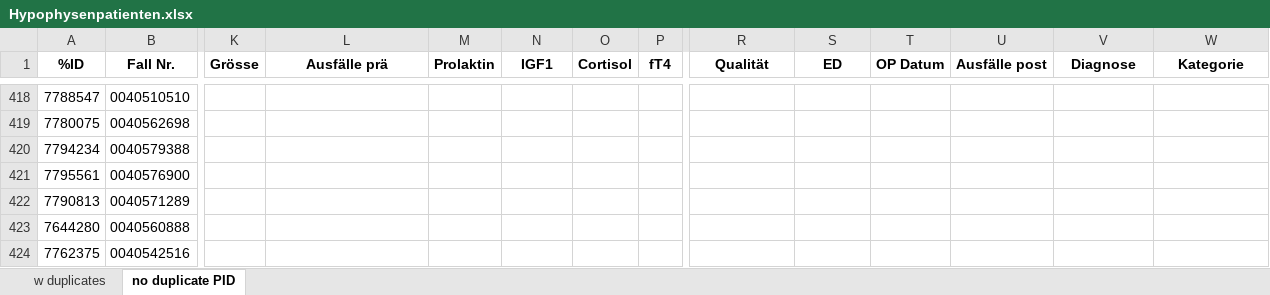
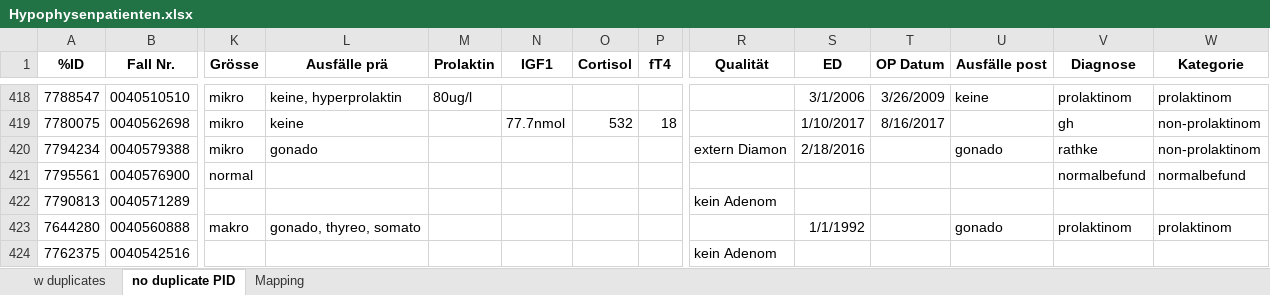
Before and after one commit to tmandelz/classification-prolactinoma, an Excel workbook: raw_data/Hypophysenpatienten.xlsx, sheet no duplicate PID, drawn as a sheet; only a part is shown, gaps mark what is left out; values as stored, in another font and other column widths than the file's, no borders; conditional formats not drawn; the diff covers the shown part only; the diff names each change by its address in the sheet, - before the commit and + after, or states it on an @@ line.

```diff
--- a/raw_data/Hypophysenpatienten.xlsx (sheet no duplicate PID)
+++ b/raw_data/Hypophysenpatienten.xlsx (sheet no duplicate PID)
+sheet tab: Mapping
-K418:K420 (Grösse): (empty)
+K418:K420 (Grösse): mikro
-L418 (Ausfälle prä): (empty)
+L418 (Ausfälle prä): keine, hyperprolaktin
-M418 (Prolaktin): (empty)
+M418 (Prolaktin): 80ug/l
-S418 (ED): (empty)
+S418 (ED): 3/1/2006
-T418 (OP Datum): (empty)
+T418 (OP Datum): 3/26/2009
-U418 (Ausfälle post): (empty)
+U418 (Ausfälle post): keine
-V418 (Diagnose): (empty)
+V418 (Diagnose): prolaktinom
-W418 (Kategorie): (empty)
+W418 (Kategorie): prolaktinom
-L419 (Ausfälle prä): (empty)
+L419 (Ausfälle prä): keine
-N419 (IGF1): (empty)
+N419 (IGF1): 77.7nmol
-O419 (Cortisol): (empty)
+O419 (Cortisol): 532
-P419 (fT4): (empty)
+P419 (fT4): 18
-S419 (ED): (empty)
+S419 (ED): 1/10/2017
-T419 (OP Datum): (empty)
+T419 (OP Datum): 8/16/2017
-V419 (Diagnose): (empty)
+V419 (Diagnose): gh
-W419:W420 (Kategorie): (empty)
+W419:W420 (Kategorie): non-prolaktinom
-L420 (Ausfälle prä): (empty)
+L420 (Ausfälle prä): gonado
-R420 (Qualität): (empty)
+R420 (Qualität): extern Diamon
-S420 (ED): (empty)
+S420 (ED): 2/18/2016
-U420 (Ausfälle post): (empty)
+U420 (Ausfälle post): gonado
-V420 (Diagnose): (empty)
+V420 (Diagnose): rathke
-K421 (Grösse): (empty)
+K421 (Grösse): normal
-V421 (Diagnose): (empty)
+V421 (Diagnose): normalbefund
-W421 (Kategorie): (empty)
+W421 (Kategorie): normalbefund
-R422 (Qualität): (empty)
+R422 (Qualität): kein Adenom
-K423 (Grösse): (empty)
+K423 (Grösse): makro
-L423 (Ausfälle prä): (empty)
+L423 (Ausfälle prä): gonado, thyreo, somato
-S423 (ED): (empty)
+S423 (ED): 1/1/1992
-U423 (Ausfälle post): (empty)
+U423 (Ausfälle post): gonado
-V423 (Diagnose): (empty)
+V423 (Diagnose): prolaktinom
-W423 (Kategorie): (empty)
+W423 (Kategorie): prolaktinom
-R424 (Qualität): (empty)
+R424 (Qualität): kein Adenom
```
Also changed, not shown: 759 edited cells and cell formats elsewhere in this sheet, 3 other files.
